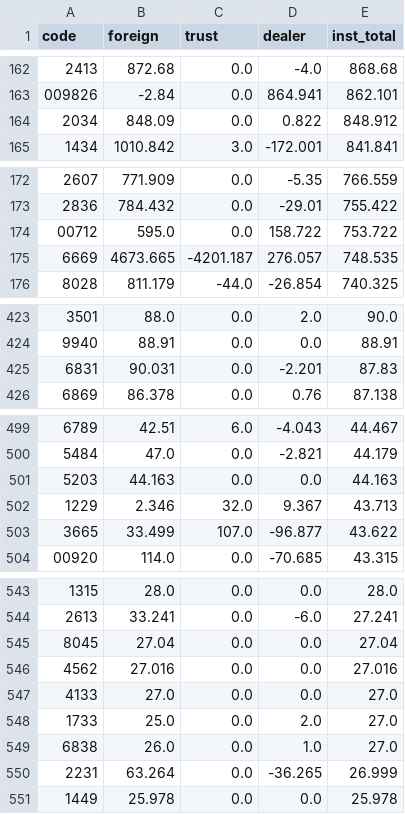
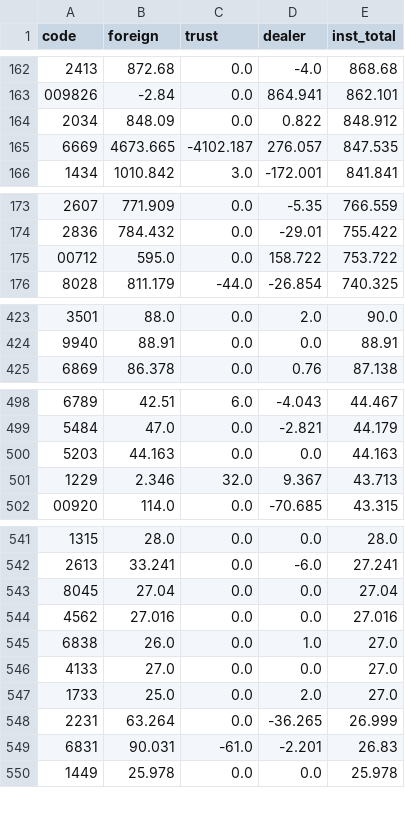
Before and after one commit to stevenhsiehsheng-ctrl/tw-stock-screener, a CSV file: data/extras/inst.csv, drawn as a sheet; only a part is shown, gaps mark what is left out; the diff covers the shown part only.

```diff
--- a/data/extras/inst.csv
+++ b/data/extras/inst.csv
@@ -164,2 +164,3 @@ code,foreign,trust,dealer,inst_total
 2034,848.09,0.0,0.822,848.912
+6669,4673.665,-4102.187,276.057,847.535
 1434,1010.842,3.0,-172.001,841.841
@@ -174,3 +175,2 @@ code,foreign,trust,dealer,inst_total
 00712,595.0,0.0,158.722,753.722
-6669,4673.665,-4201.187,276.057,748.535
 8028,811.179,-44.0,-26.854,740.325
@@ -424,3 +424,2 @@ code,foreign,trust,dealer,inst_total
 9940,88.91,0.0,0.0,88.91
-6831,90.031,0.0,-2.201,87.83
 6869,86.378,0.0,0.76,87.138
@@ -502,3 +501,2 @@ code,foreign,trust,dealer,inst_total
 1229,2.346,32.0,9.367,43.713
-3665,33.499,107.0,-96.877,43.622
 00920,114.0,0.0,-70.685,43.315
@@ -546,6 +544,7 @@ code,foreign,trust,dealer,inst_total
 4562,27.016,0.0,0.0,27.016
+6838,26.0,0.0,1.0,27.0
 4133,27.0,0.0,0.0,27.0
 1733,25.0,0.0,2.0,27.0
-6838,26.0,0.0,1.0,27.0
 2231,63.264,0.0,-36.265,26.999
+6831,90.031,-61.0,-2.201,26.83
 1449,25.978,0.0,0.0,25.978
```
Also changed, not shown: 9 added rows, 3 removed rows, 39 moved rows and 22 edited cells elsewhere in this file, data/extras/etf0050_w.csv, 4 other files.
